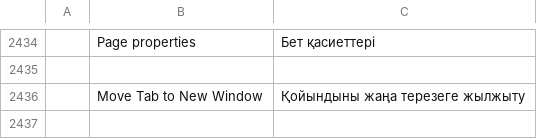
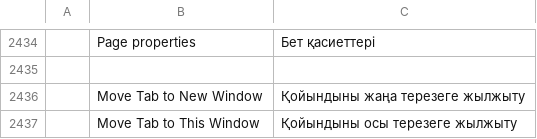
Before and after one commit to bitExploiter/pdfcraft-harmony, a TSV file: crates/ui-egui/src/i18n/kk.tsv, drawn as a sheet; only a part is shown, gaps mark what is left out; the diff names each change by its address in the sheet, - before the commit and + after, or states it on an @@ line.

```diff
--- a/crates/ui-egui/src/i18n/kk.tsv
+++ b/crates/ui-egui/src/i18n/kk.tsv
+row 2437:  | Move Tab to This Window | Қойындыны осы терезеге жылжыту
```
Also changed, not shown: crates/ui-egui/src/i18n/ar.tsv, crates/ui-egui/src/i18n/bg.tsv, 34 other files.
